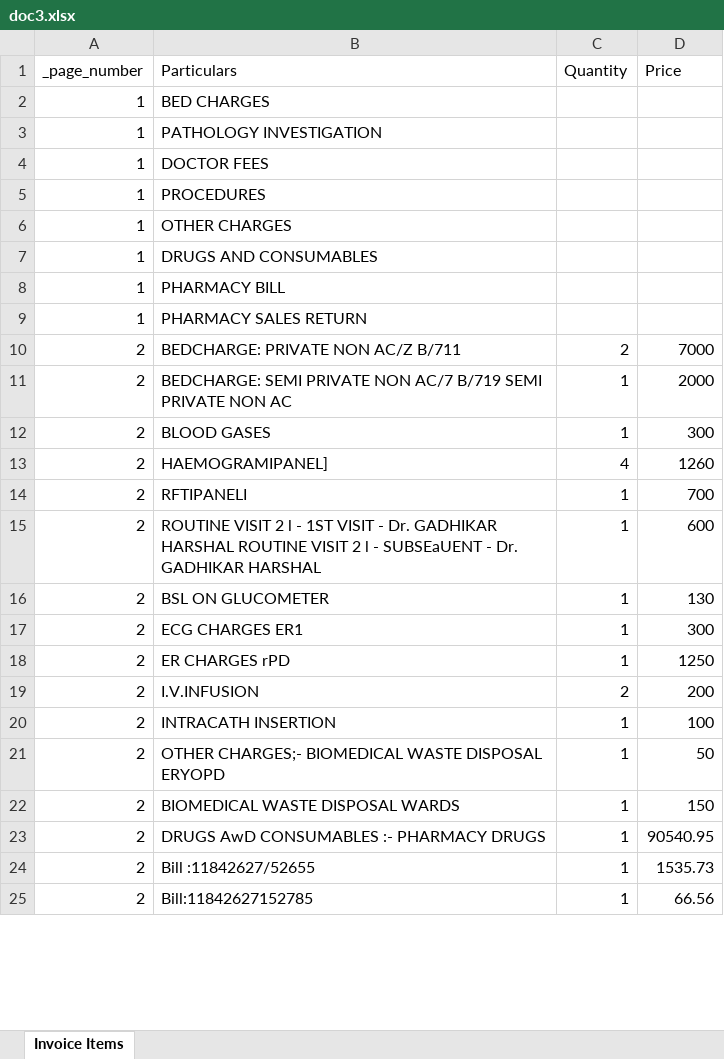
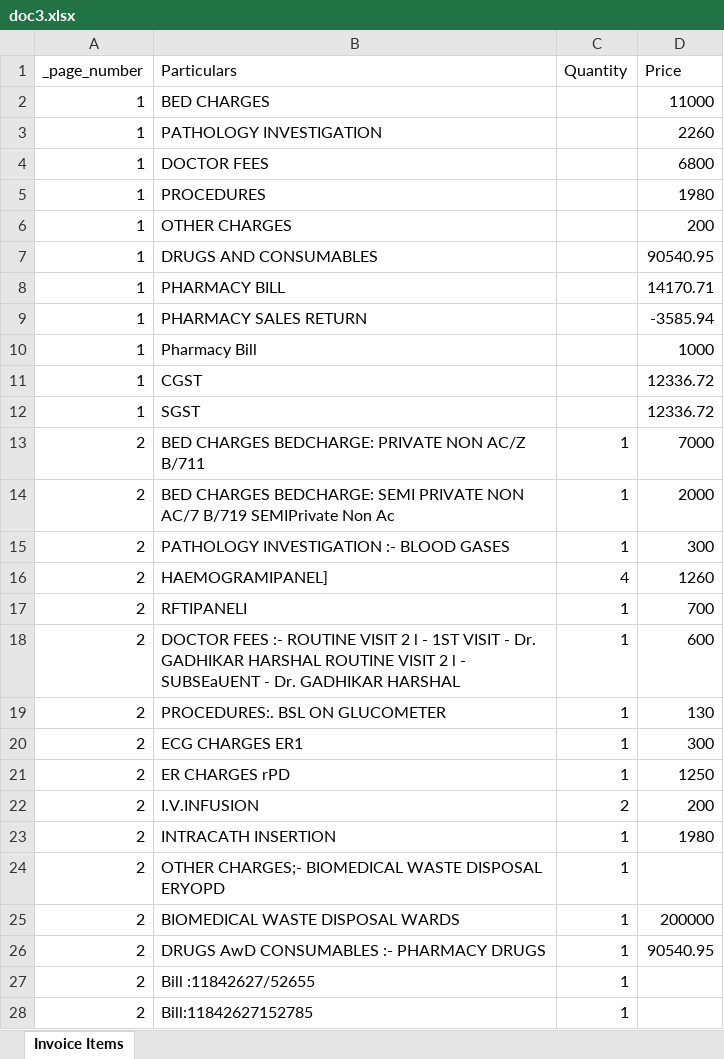
Before and after one commit to Avyay-n/Doc-reader, an Excel workbook: output_docs/doc3.xlsx, sheet Invoice Items, drawn as a sheet; only a part is shown; values as stored, in another font and other column widths than the file's, no borders; addresses are those after the commit; the diff covers the shown part only; the diff names each change by its address in the sheet, - before the commit and + after, or states it on an @@ line.

```diff
--- a/output_docs/doc3.xlsx (sheet Invoice Items)
+++ b/output_docs/doc3.xlsx (sheet Invoice Items)
-D2 (Price): (empty)
+D2 (Price): 11000
-D3 (Price): (empty)
+D3 (Price): 2260
-D4 (Price): (empty)
+D4 (Price): 6800
-D5 (Price): (empty)
+D5 (Price): 1980
-D6 (Price): (empty)
+D6 (Price): 200
-D7 (Price): (empty)
+D7 (Price): 90540.95
-D8 (Price): (empty)
+D8 (Price): 14170.71
-D9 (Price): (empty)
+D9 (Price): -3585.94
+row 10: 1 | Pharmacy Bill |  | 1000
+row 11: 1 | CGST |  | 12336.72
+row 12: 1 | SGST |  | 12336.72
-B13 (Particulars): BEDCHARGE: PRIVATE NON AC/Z B/711
+B13 (Particulars): BED CHARGES BEDCHARGE: PRIVATE NON AC/Z B/711
-C13 (Quantity): 2
+C13 (Quantity): 1
-B14 (Particulars): BEDCHARGE: SEMI PRIVATE NON AC/7 B/719 SEMI PRIVATE NON AC
+B14 (Particulars): BED CHARGES BEDCHARGE: SEMI PRIVATE NON AC/7 B/719 SEMIPrivate Non Ac
-B15 (Particulars): BLOOD GASES
+B15 (Particulars): PATHOLOGY INVESTIGATION :- BLOOD GASES
-B18 (Particulars): ROUTINE VISIT…
+B18 (Particulars): DOCTOR FEES :- ROUTINE VISIT…
-B19 (Particulars): BSL ON GLUCOMETER
+B19 (Particulars): PROCEDURES:. BSL ON GLUCOMETER
-D23 (Price): 100
+D23 (Price): 1980
-D24 (Price): 50
+D24 (Price): (empty)
-D25 (Price): 150
+D25 (Price): 200000
-D27 (Price): 1535.73
+D27 (Price): (empty)
-D28 (Price): 66.56
+D28 (Price): (empty)
```
Also changed, not shown: 5 added rows, 9 removed rows and 60 edited cells elsewhere in this sheet, output_docs/Master_Hospital_Billing.xlsx, output_docs/doc1.xlsx, 9 other files.
